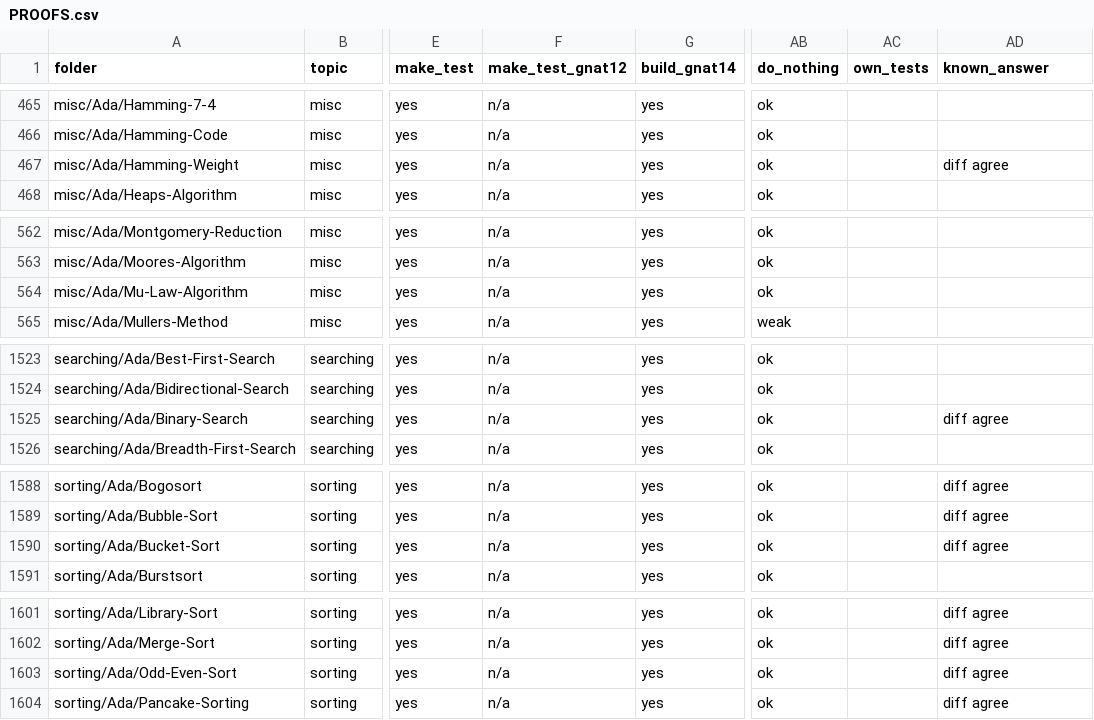
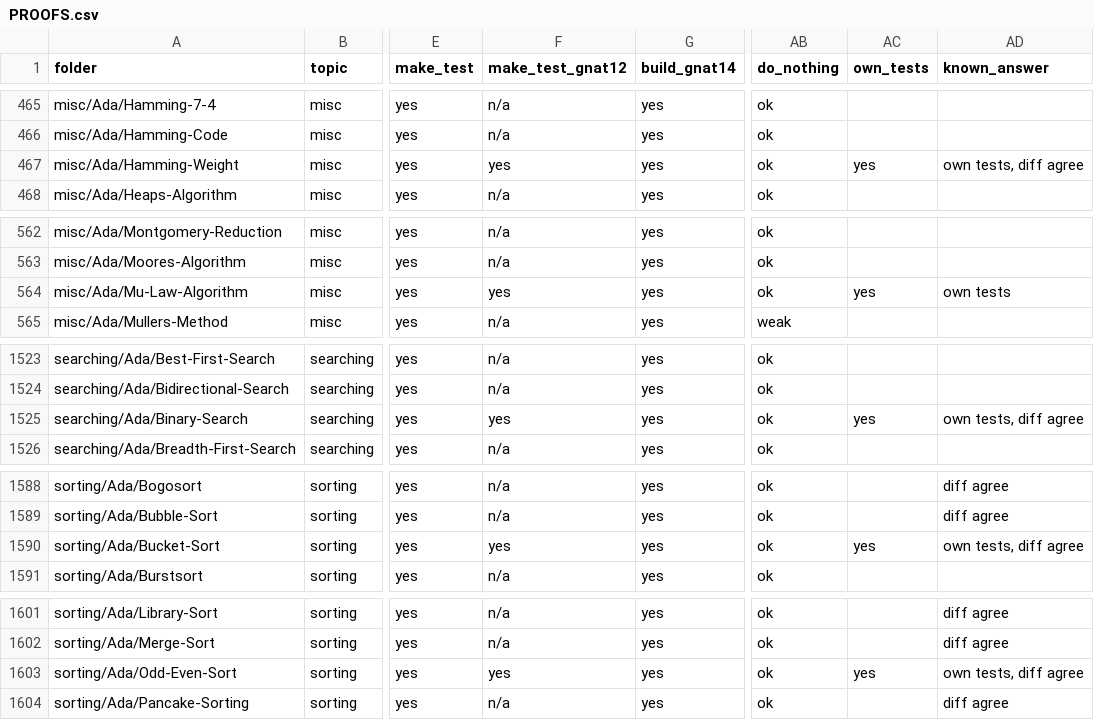
Before and after one commit to RobertBoettcherSF/Ada-Algorithms, a CSV file: PROOFS.csv, drawn as a sheet; only a part is shown, gaps mark what is left out; the diff covers the shown part only; the diff names each change by its address in the sheet, - before the commit and + after, or states it on an @@ line.

```diff
--- a/PROOFS.csv
+++ b/PROOFS.csv
-F467 (make_test_gnat12): n/a
+F467 (make_test_gnat12): yes
-AC467 (own_tests): (empty)
+AC467 (own_tests): yes
-AD467 (known_answer): diff agree
+AD467 (known_answer): own tests, diff agree
-F564 (make_test_gnat12): n/a
+F564 (make_test_gnat12): yes
-AC564 (own_tests): (empty)
+AC564 (own_tests): yes
-AD564 (known_answer): (empty)
+AD564 (known_answer): own tests
-F1525 (make_test_gnat12): n/a
+F1525 (make_test_gnat12): yes
-AC1525 (own_tests): (empty)
+AC1525 (own_tests): yes
-AD1525 (known_answer): diff agree
+AD1525 (known_answer): own tests, diff agree
-F1590 (make_test_gnat12): n/a
+F1590 (make_test_gnat12): yes
-AC1590 (own_tests): (empty)
+AC1590 (own_tests): yes
-AD1590 (known_answer): diff agree
+AD1590 (known_answer): own tests, diff agree
-F1603 (make_test_gnat12): n/a
+F1603 (make_test_gnat12): yes
-AC1603 (own_tests): (empty)
+AC1603 (own_tests): yes
-AD1603 (known_answer): diff agree
+AD1603 (known_answer): own tests, diff agree
```
Also changed, not shown: 1 edited cell elsewhere in this file, tools/vv/findings.csv, tools/vv/own_tests.csv, 5 other files.
